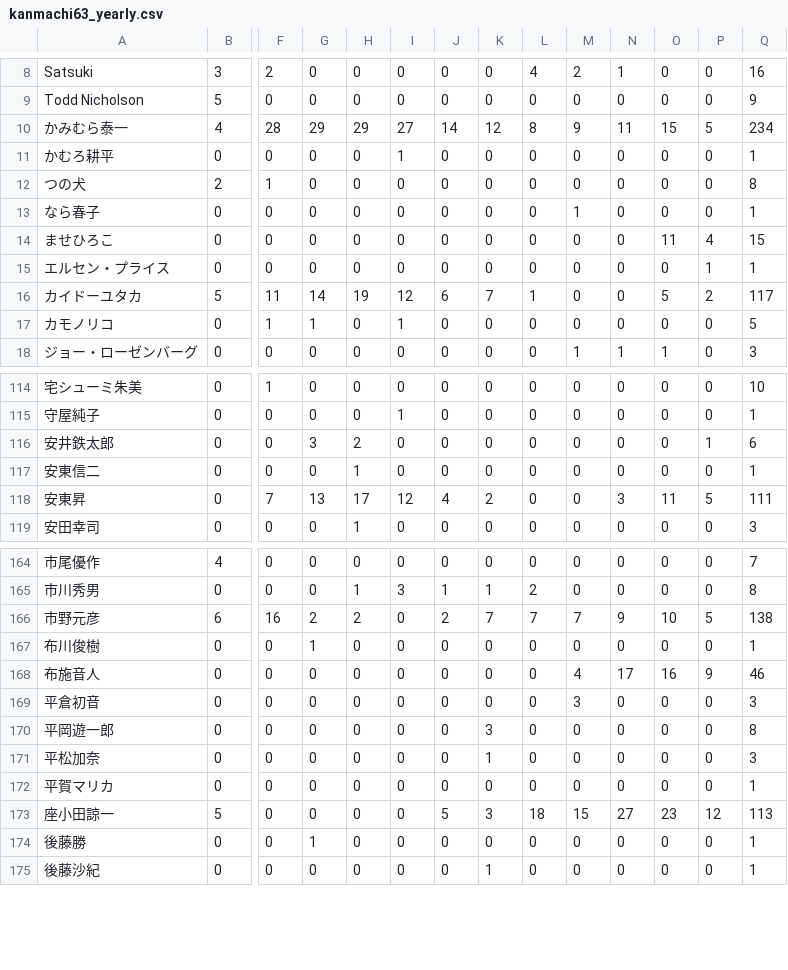
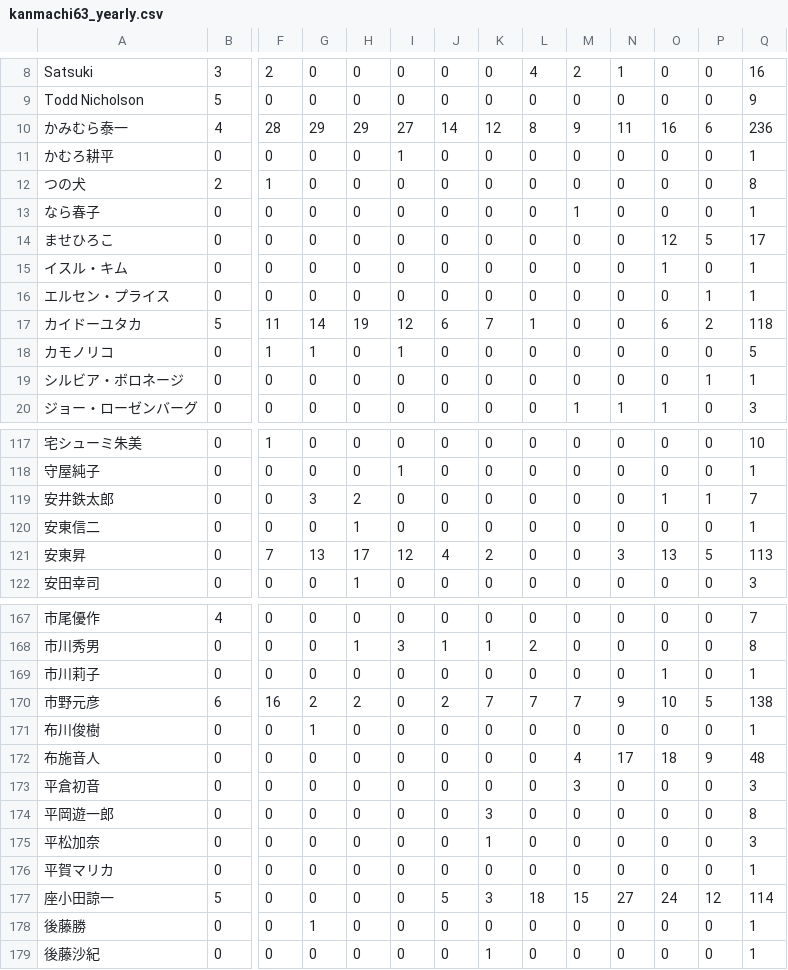
Before and after one commit to torunishijima/kanmachi63-stats, a CSV file: kanmachi63_yearly.csv, drawn as a sheet; only a part is shown, gaps mark what is left out; addresses are those after the commit; rows hold the shown columns only; the diff covers the shown part only; the diff names each change by its address in the sheet, - before the commit and + after, or states it on an @@ line.

```diff
--- a/kanmachi63_yearly.csv
+++ b/kanmachi63_yearly.csv
-O10: 15
+O10: 16
-P10: 5
+P10: 6
-Q10: 234
+Q10: 236
-O14: 11
+O14: 12
-P14: 4
+P14: 5
-Q14: 15
+Q14: 17
+row 15: イスル・キム | 0 | 0 | 0 | 0 | 0 | 0 | 0 | 0 | 0 | 0 | 1 | 0 | 1
-O17: 5
+O17: 6
-Q17: 117
+Q17: 118
+row 19: シルビア・ボロネージ | 0 | 0 | 0 | 0 | 0 | 0 | 0 | 0 | 0 | 0 | 0 | 1 | 1
-O119: 0
+O119: 1
-Q119: 6
+Q119: 7
-O121: 11
+O121: 13
-Q121: 111
+Q121: 113
+row 169: 市川莉子 | 0 | 0 | 0 | 0 | 0 | 0 | 0 | 0 | 0 | 0 | 1 | 0 | 1
-O172: 16
+O172: 18
-Q172: 46
+Q172: 48
-O177: 23
+O177: 24
-Q177: 113
+Q177: 114
```
Also changed, not shown: 1 added row and 76 edited cells elsewhere in this file, kanmachi63_stats.csv, 5 other files.
